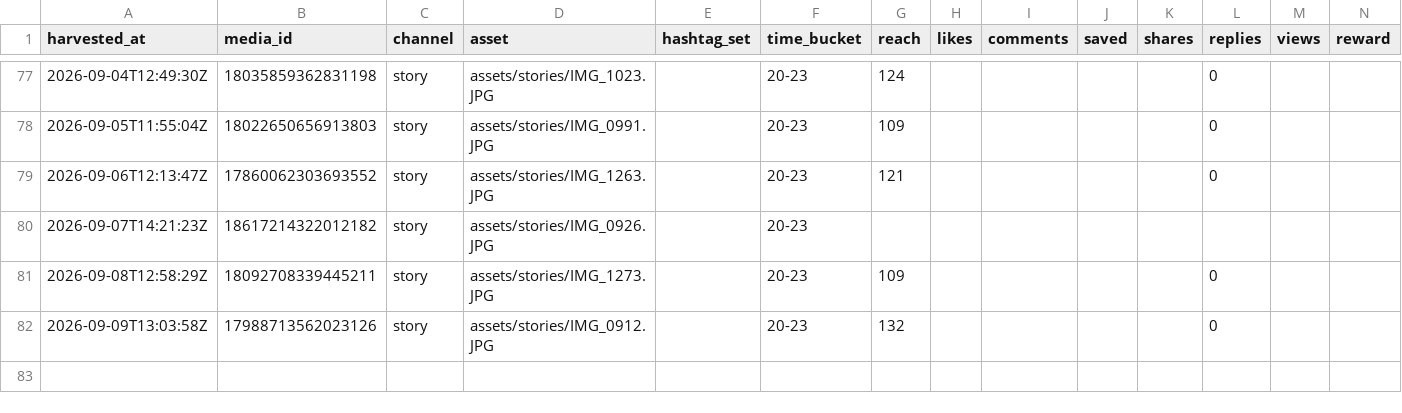
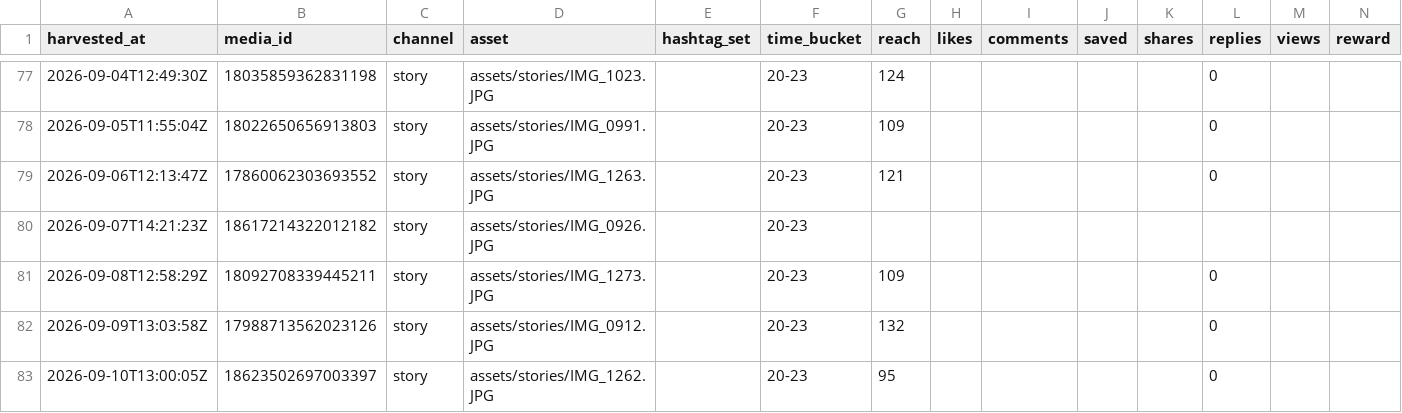
Before and after one commit to keiyao1234-tech/insta-auto, a CSV file: state/metrics.csv, drawn as a sheet; only a part is shown, gaps mark what is left out.

```diff
--- a/state/metrics.csv
+++ b/state/metrics.csv
@@ -82 +82,2 @@ harvested_at,media_id,channel,asset,hashtag_set,time_bucket,reach,likes,comments
 2026-09-09T13:03:58Z,17988713562023126,story,assets/stories/IMG_0912.JPG,,20-23,132,,,,,0,,
+2026-09-10T13:00:05Z,18623502697003397,story,assets/stories/IMG_1262.JPG,,20-23,95,,,,,0,,
```
Also changed, not shown: 1 other file.
